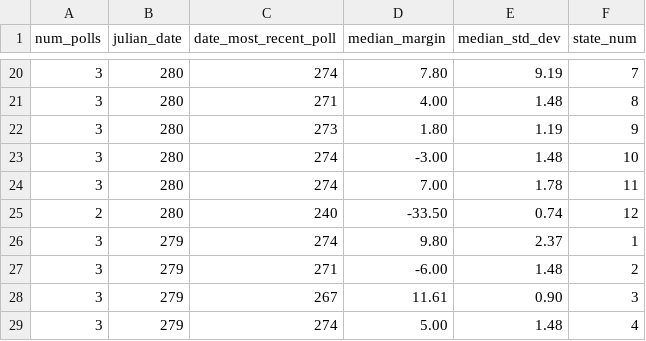
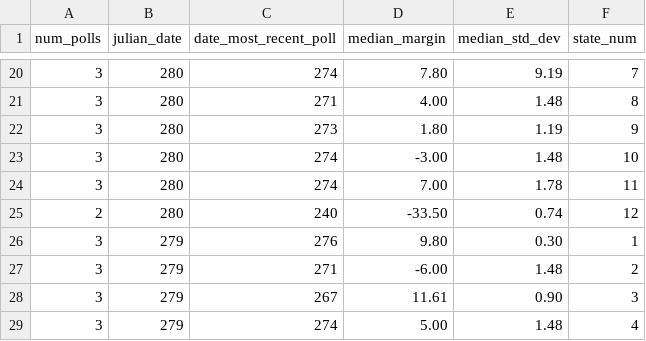
Before and after one commit to Princeton-Election-Consortium/data-backend, a CSV file: scraping/outputs/2024.Senate.polls.median.csv, drawn as a sheet; only a part is shown, gaps mark what is left out; the diff covers the shown part only.

```diff
--- a/scraping/outputs/2024.Senate.polls.median.csv
+++ b/scraping/outputs/2024.Senate.polls.median.csv
@@ -25,3 +25,3 @@ num_polls,julian_date,date_most_recent_poll,median_margin,median_std_dev,state_n
 2,280,240,-33.50,0.74,12
-3,279,274,9.80,2.37,1
+3,279,276,9.80,0.30,1
 3,279,271,-6.00,1.48,2
```
Also changed, not shown: 3 added rows, 3 removed rows and 4 edited cells elsewhere in this file, matlab/outputs/EV_estimate_history_2024.csv, matlab/outputs/Senate_estimate_history_2024.csv, 13 other files.
